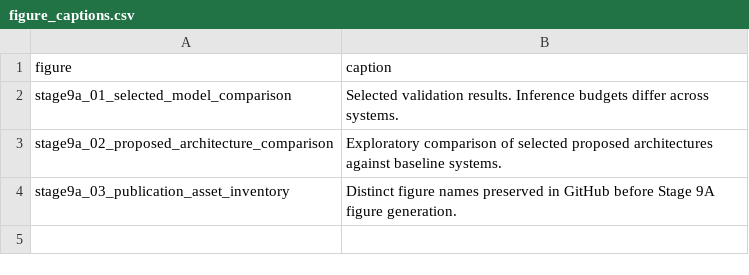
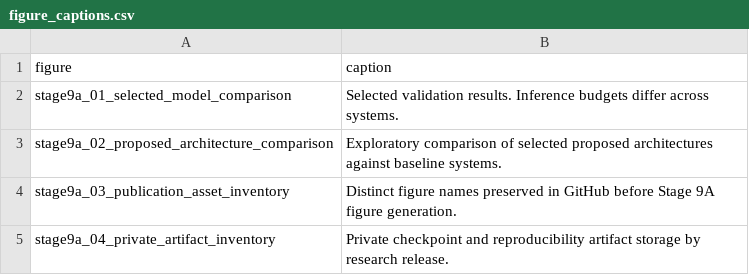
Before and after one commit to ankita6876/bangla-sentiment-research, a CSV file: research_stage9a/figure_captions.csv, drawn as a sheet; the diff names each change by its address in the sheet, - before the commit and + after, or states it on an @@ line.

Commit message:
Preserve stage9a_04_private_artifact_inventory

```diff
--- a/research_stage9a/figure_captions.csv
+++ b/research_stage9a/figure_captions.csv
+row 5: stage9a_04_private_artifact_inventory | Private checkpoint and reproducibility artifact storage by research release.
```
Also changed, not shown: 3 other files.
